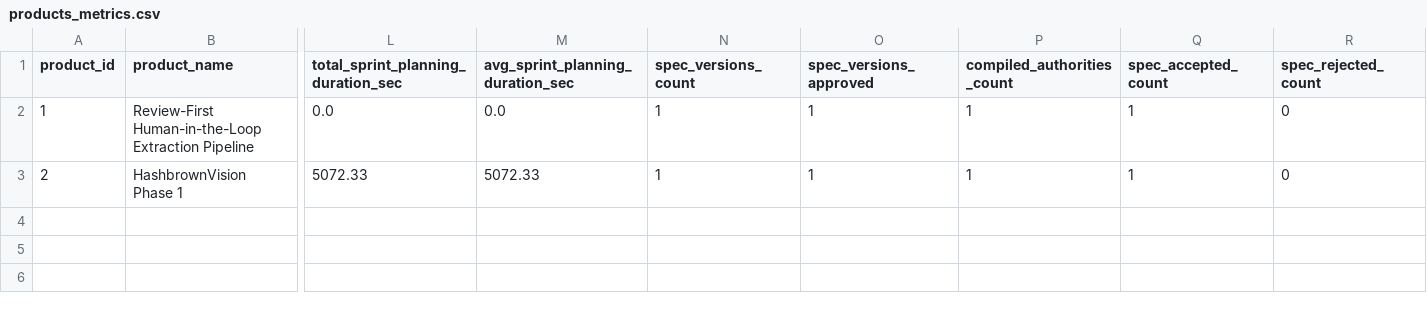
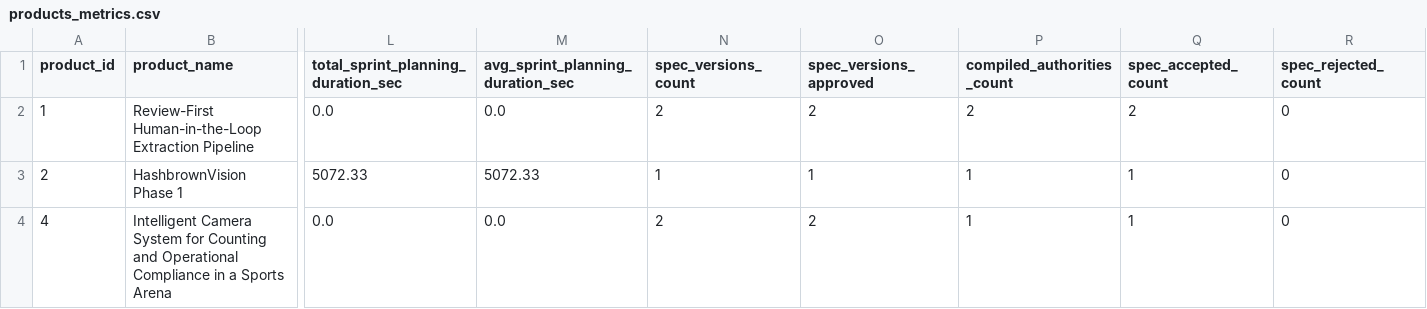
Before and after one commit to arduinitavares/project_tcc, a CSV file: artifacts/query_results/products_metrics.csv, drawn as a sheet; only a part is shown, gaps mark what is left out; rows hold the shown columns only; the diff names each change by its address in the sheet, - before the commit and + after, or states it on an @@ line.

```diff
--- a/artifacts/query_results/products_metrics.csv
+++ b/artifacts/query_results/products_metrics.csv
-N2 (spec_versions_count): 1
+N2 (spec_versions_count): 2
-O2 (spec_versions_approved): 1
+O2 (spec_versions_approved): 2
-P2 (compiled_authorities_count): 1
+P2 (compiled_authorities_count): 2
-Q2 (spec_accepted_count): 1
+Q2 (spec_accepted_count): 2
+row 4: 4 | Intelligent Camera System for Counting and Operational Compliance in a Sports Arena | 0.0 | 0.0 | 2 | 2 | 1 | 1 | 0
```
Also changed, not shown: artifacts/metrics_summary.csv, 24 other files.
